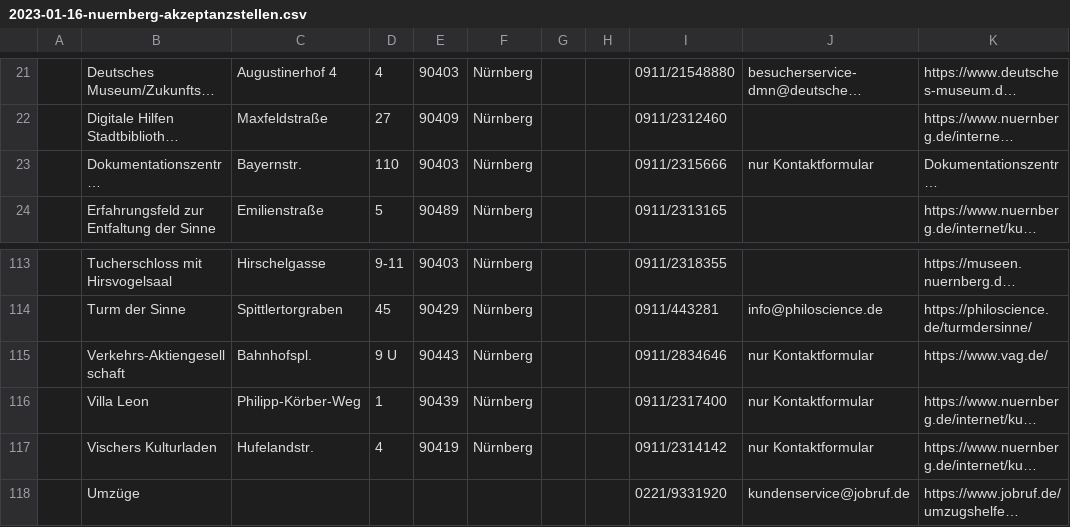
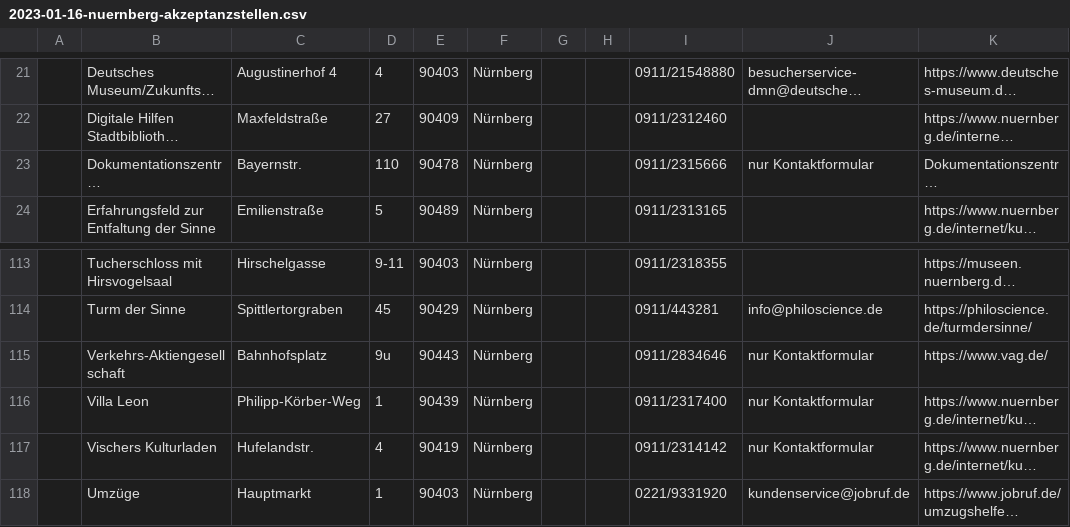
Before and after one commit to digitalfabrik/sozialpass-nuernberg-data, a CSV file: 2023-01-16-nuernberg-akzeptanzstellen.csv, drawn as a sheet; only a part is shown, gaps mark what is left out; long unchanged cells end in …; the diff names each change by its address in the sheet, - before the commit and + after, or states it on an @@ line.

Commit message:
update umzuege, fix locations

```diff
--- a/2023-01-16-nuernberg-akzeptanzstellen.csv
+++ b/2023-01-16-nuernberg-akzeptanzstellen.csv
-E23: 90403
+E23: 90478
-C115: Bahnhofspl.
+C115: Bahnhofsplatz
-D115: 9 U
+D115: 9u
-C118: (empty)
+C118: Hauptmarkt
-D118: (empty)
+D118: 1
-E118: (empty)
+E118: 90403
-F118: (empty)
+F118: Nürnberg
```
